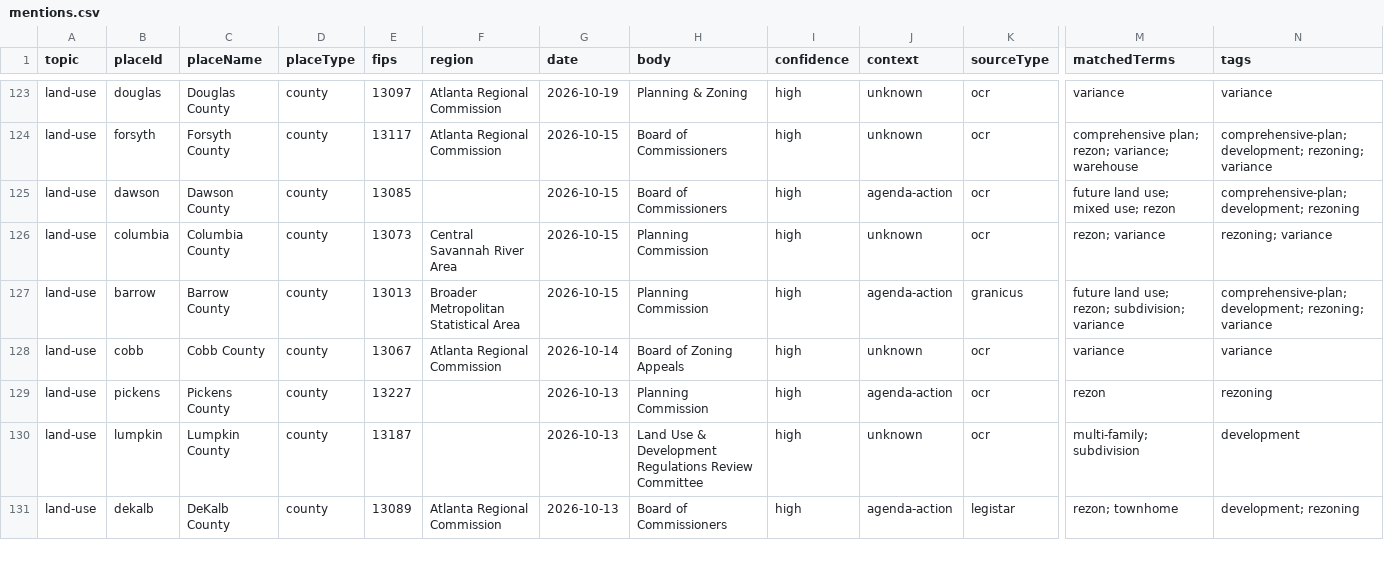
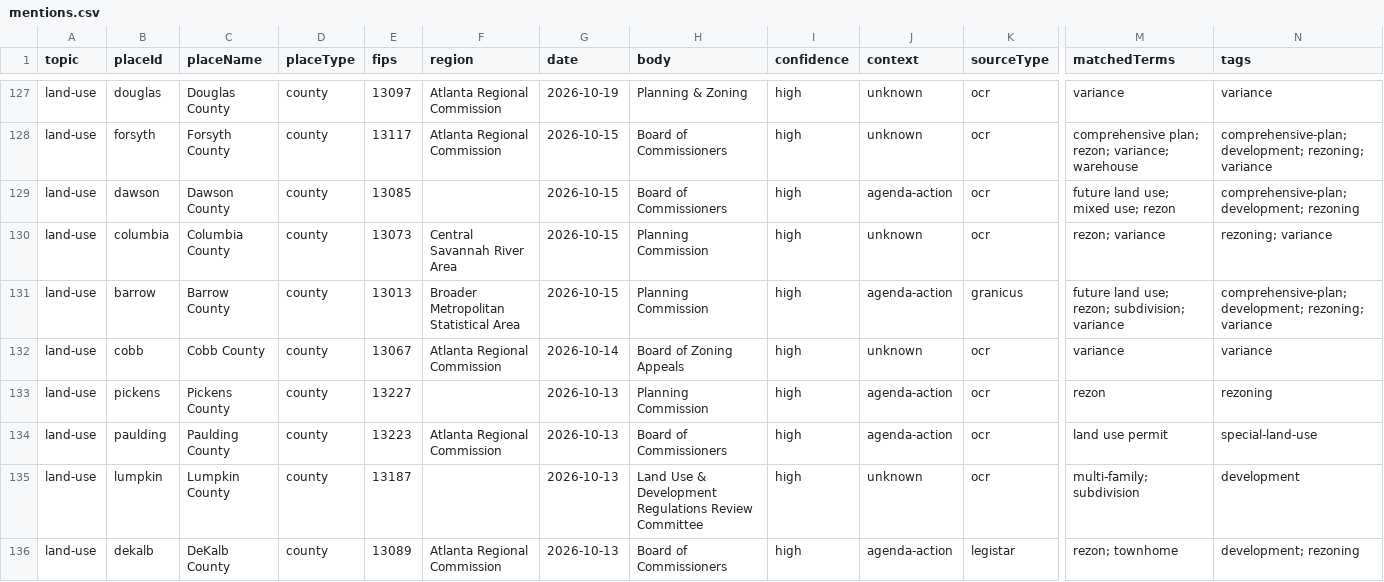
Before and after one commit to Votega/ga-local-government, a CSV file: data/mentions.csv, drawn as a sheet; only a part is shown, gaps mark what is left out; rows hold the shown columns only; the diff covers the shown part only; the diff names each change by its address in the sheet, - before the commit and + after, or states it on an @@ line.

```diff
--- a/data/mentions.csv
+++ b/data/mentions.csv
+row 134: land-use | paulding | Paulding County | county | 13223 | Atlanta Regional Commission | 2026-10-13 | Board of Commissioners | high | agenda-action | ocr | land use permit | special-land-use
```
Also changed, not shown: 6 added rows, 6 removed rows and 3 edited cells elsewhere in this file.
